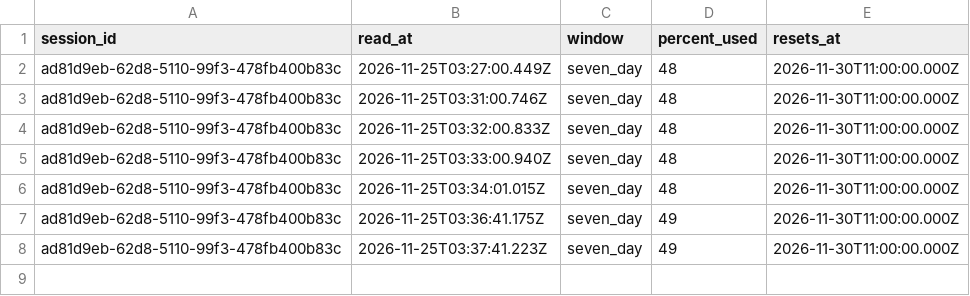
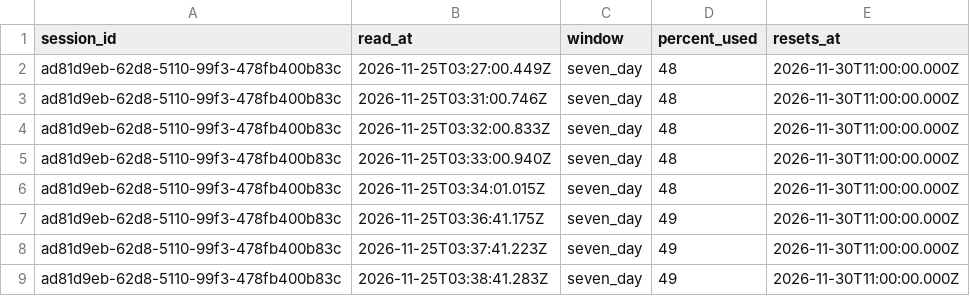
Before and after one commit to rhope-ops/SPAR, a CSV file: limits/ad81d9eb-62d8-5110-99f3-478fb400b83c.csv, drawn as a sheet; the diff names each change by its address in the sheet, - before the commit and + after, or states it on an @@ line.

```diff
--- a/limits/ad81d9eb-62d8-5110-99f3-478fb400b83c.csv
+++ b/limits/ad81d9eb-62d8-5110-99f3-478fb400b83c.csv
+row 9: ad81d9eb-62d8-5110-99f3-478fb400b83c | 2026-11-25T03:38:41.283Z | seven_day | 49 | 2026-11-30T11:00:00.000Z
```
Also changed, not shown: costs/ad81d9eb-62d8-5110-99f3-478fb400b83c.csv, sessions/ad81d9eb-62d8-5110-99f3-478fb400b83c.csv.
